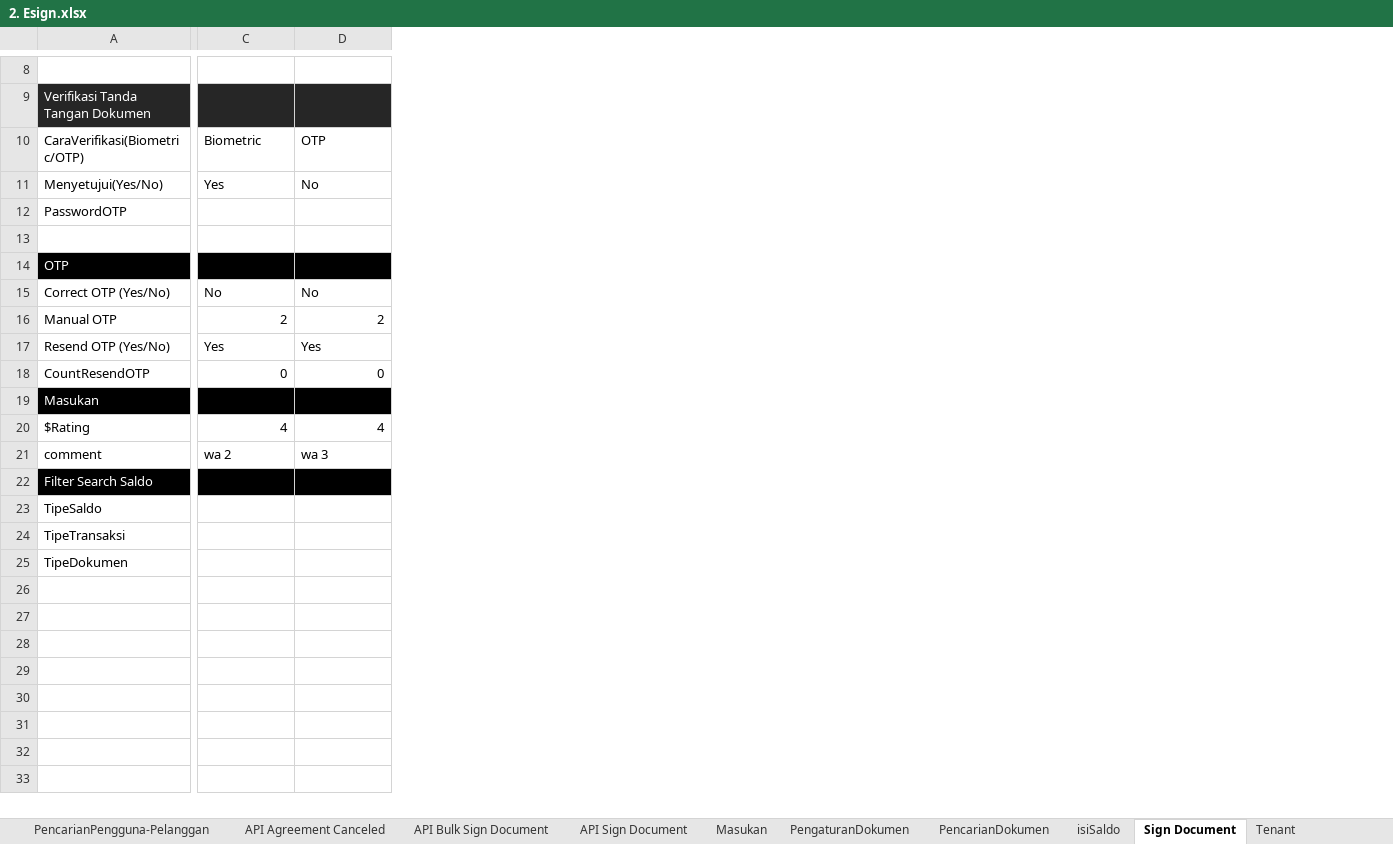
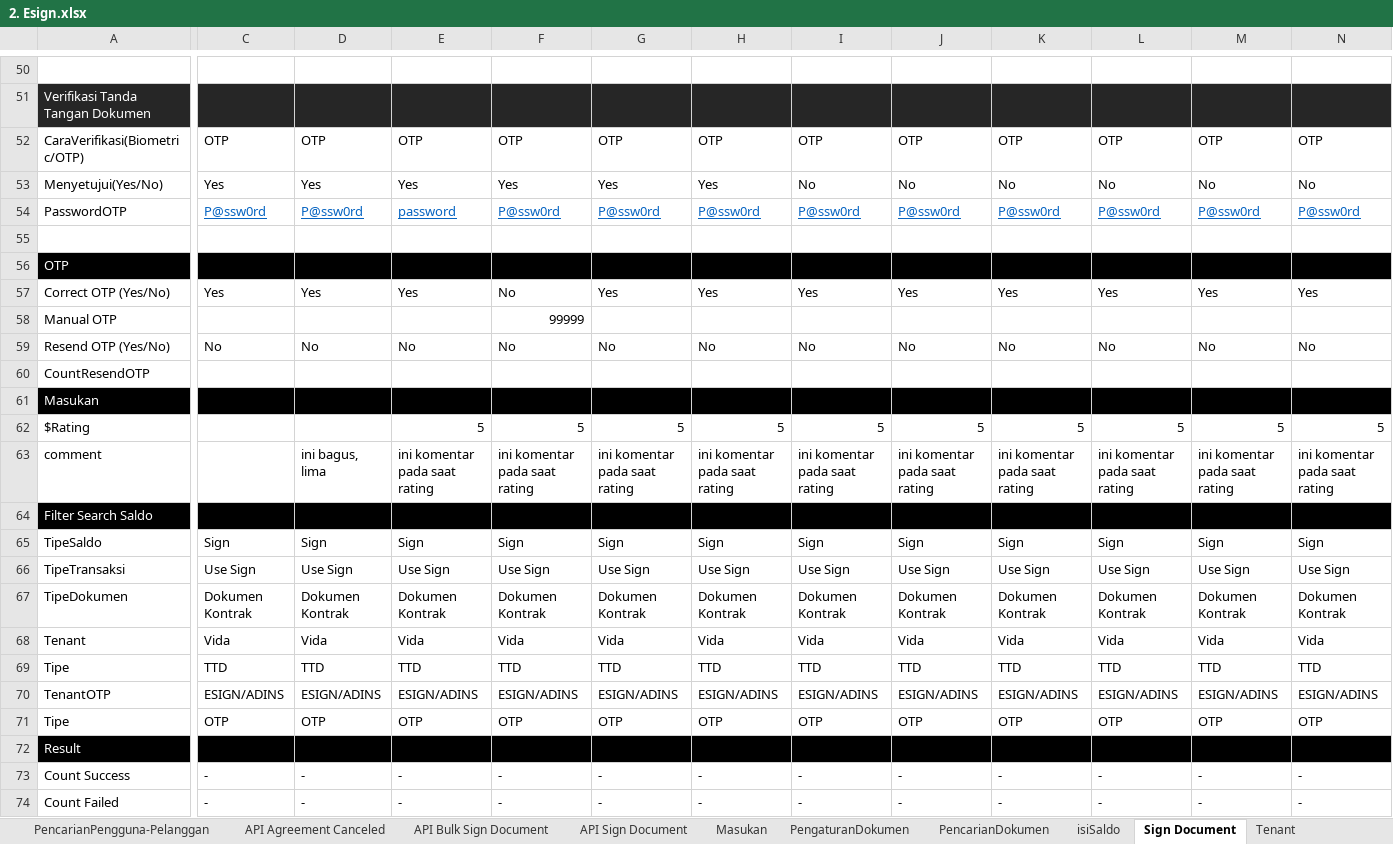
Before and after one commit to qcadins/ATeSign, an Excel workbook: Excel/2. Esign.xlsx, sheet Sign Document, drawn as a sheet; only a part is shown, gaps mark what is left out; values as stored, in another font and other column widths than the file's, no borders; addresses are those after the commit; rows hold the shown columns only; the diff covers the shown part only; the diff names each change by its address in the sheet, - before the commit and + after, or states it on an @@ line.

```diff
--- a/Excel/2. Esign.xlsx (sheet Sign Document)
+++ b/Excel/2. Esign.xlsx (sheet Sign Document)
+column E, rows 52-67: OTP | Yes | password |  |  | Yes |  | No |  |  | 5 | ini komentar pada saat rating |  | Sign | Use Sign | Dokumen Kontrak
+column F, rows 52-67: OTP | Yes | P@ssw0rd |  |  | No | 99999 | No |  |  | 5 | ini komentar pada saat rating |  | Sign | Use Sign | Dokumen Kontrak
+column G, rows 52-67: OTP | Yes | P@ssw0rd |  |  | Yes |  | No |  |  | 5 | ini komentar pada saat rating |  | Sign | Use Sign | Dokumen Kontrak
+column H, rows 52-67: OTP | Yes | P@ssw0rd |  |  | Yes |  | No |  |  | 5 | ini komentar pada saat rating |  | Sign | Use Sign | Dokumen Kontrak
+column I, rows 52-67: OTP | No | P@ssw0rd |  |  | Yes |  | No |  |  | 5 | ini komentar pada saat rating |  | Sign | Use Sign | Dokumen Kontrak
+column J, rows 52-67: OTP | No | P@ssw0rd |  |  | Yes |  | No |  |  | 5 | ini komentar pada saat rating |  | Sign | Use Sign | Dokumen Kontrak
+column K, rows 52-67: OTP | No | P@ssw0rd |  |  | Yes |  | No |  |  | 5 | ini komentar pada saat rating |  | Sign | Use Sign | Dokumen Kontrak
+column L, rows 52-67: OTP | No | P@ssw0rd |  |  | Yes |  | No |  |  | 5 | ini komentar pada saat rating |  | Sign | Use Sign | Dokumen Kontrak
+column M, rows 52-67: OTP | No | P@ssw0rd |  |  | Yes |  | No |  |  | 5 | ini komentar pada saat rating |  | Sign | Use Sign | Dokumen Kontrak
+column N, rows 52-67: OTP | No | P@ssw0rd |  |  | Yes |  | No |  |  | 5 | ini komentar pada saat rating |  | Sign | Use Sign | Dokumen Kontrak
-C52: Biometric
+C52: OTP
-D53: No
+D53: Yes
-C54: (empty)
+C54: P@ssw0rd
-D54: (empty)
+D54: P@ssw0rd
-C57: No
+C57: Yes
-D57: No
+D57: Yes
-C58: 2
+C58: (empty)
-D58: 2
+D58: (empty)
-C59: Yes
+C59: No
-D59: Yes
+D59: No
-C60: 0
+C60: (empty)
-D60: 0
+D60: (empty)
-C62: 4
+C62: (empty)
-D62: 4
+D62: (empty)
-C63: wa 2
+C63: (empty)
-D63: wa 3
+D63: ini bagus, lima
-C65: (empty)
+C65: Sign
-D65: (empty)
+D65: Sign
-C66: (empty)
+C66: Use Sign
-D66: (empty)
+D66: Use Sign
-C67: (empty)
+C67: Dokumen Kontrak
-D67: (empty)
+D67: Dokumen Kontrak
+row 68: Tenant | Vida | Vida | Vida | Vida | Vida | Vida | Vida | Vida | Vida | Vida | Vida | Vida
+row 69: Tipe | TTD | TTD | TTD | TTD | TTD | TTD | TTD | TTD | TTD | TTD | TTD | TTD
+row 70: TenantOTP | ESIGN/ADINS | ESIGN/ADINS | ESIGN/ADINS | ESIGN/ADINS | ESIGN/ADINS | ESIGN/ADINS | ESIGN/ADINS | ESIGN/ADINS | ESIGN/ADINS | ESIGN/ADINS | ESIGN/ADINS | ESIGN/ADINS
+row 71: Tipe | OTP | OTP | OTP | OTP | OTP | OTP | OTP | OTP | OTP | OTP | OTP | OTP
+row 72: Result
+row 73: Count Success | - | - | - | - | - | - | - | - | - | - | - | -
+row 74: Count Failed | - | - | - | - | - | - | - | - | - | - | - | -
```
Also changed, not shown: 42 added rows, 10 added columns, 2 removed columns and 8 edited cells elsewhere in this sheet, sheet API Send Document, formulas that keep their value.
